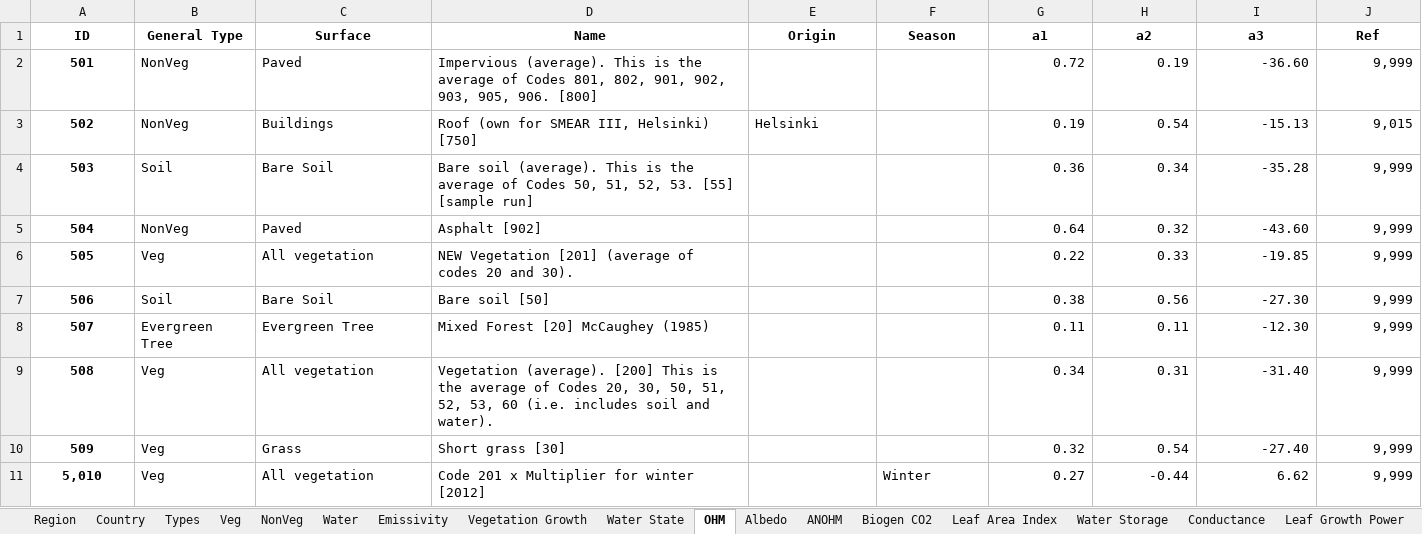
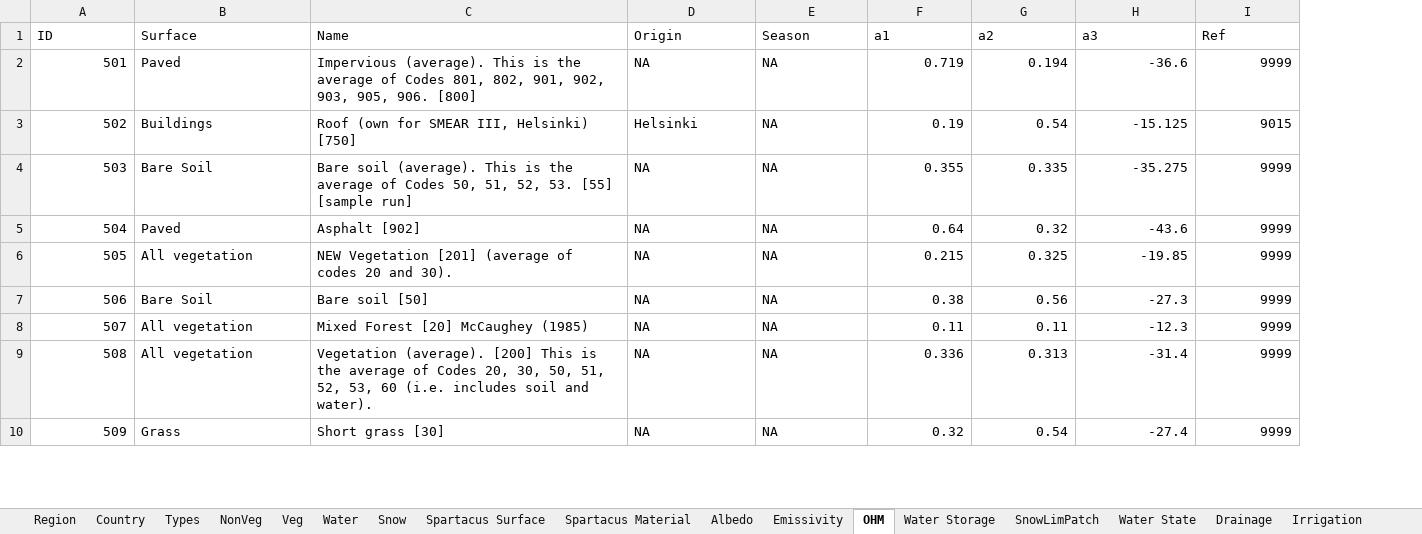
Before and after one commit to gusbacos/suews_database_manager, an Excel workbook: data/database.xlsx, sheet OHM, drawn as a sheet; only a part is shown; values as stored, in another font and other column widths than the file's, no borders; removed rows and columns are numbered as before the commit, all else as after; the diff covers the shown part only; the diff names each change by its address in the sheet, - before the commit and + after, or states it on an @@ line.

```diff
--- a/data/database.xlsx (sheet OHM)
+++ b/data/database.xlsx (sheet OHM)
+sheet tab: SnowLimPatch
@@ sheet tab order changed: Region | Country | Types | NonVeg | Veg | Water | Snow | Spartacus Surface | Spartacus Material | Albedo | Emissivity | OHM | Water Storage | SnowLimPatch | Water State | Drainage | Irrigation @@
-column B (General Type), rows 2-10: NonVeg | NonVeg | Soil | NonVeg | Veg | Soil | Evergreen Tree | Veg | Veg
-A1:A10 bold: on
+A1:A10 bold: off
-A1 alignment: center
+A1 alignment: left
@@ B1:I1 bold: on → off, alignment: center → left @@
-A2:A10 alignment: center
+A2:A10 alignment: right
-D2 (Origin): (empty)
+D2 (Origin): NA
-E2:E10 (Season): (empty)
+E2:E10 (Season): NA
-F2 (a1): 0.72
+F2 (a1): 0.719
-G2 (a2): 0.19
+G2 (a2): 0.194
-H2 (a3): -36.60
+H2 (a3): -36.6
-I2 (Ref): 9,999
+I2 (Ref): 9999
-H3 (a3): -15.13
+H3 (a3): -15.125
-I3 (Ref): 9,015
+I3 (Ref): 9015
-D4:D10 (Origin): (empty)
+D4:D10 (Origin): NA
-F4 (a1): 0.36
+F4 (a1): 0.355
-G4 (a2): 0.34
+G4 (a2): 0.335
-H4 (a3): -35.28
+H4 (a3): -35.275
-I4:I10 (Ref): 9,999
+I4:I10 (Ref): 9999
-H5 (a3): -43.60
+H5 (a3): -43.6
-F6 (a1): 0.22
+F6 (a1): 0.215
-G6 (a2): 0.33
+G6 (a2): 0.325
-H7 (a3): -27.30
+H7 (a3): -27.3
-B8 (Surface): Evergreen Tree
+B8 (Surface): All vegetation
-H8 (a3): -12.30
+H8 (a3): -12.3
-F9 (a1): 0.34
+F9 (a1): 0.336
-G9 (a2): 0.31
+G9 (a2): 0.313
-H9 (a3): -31.40
+H9 (a3): -31.4
-H10 (a3): -27.40
+H10 (a3): -27.4
-row 11: 5,010 | Veg | All vegetation | Code 201 x Multiplier for winter [2012] |  | Winter | 0.27 | -0.44 | 6.62 | 9,999
```
Also changed, not shown: 18 added rows, 1 removed row, 67 edited cells, cell formats and row numbers in column A elsewhere in this sheet, sheet Profiles, sheet Country, sheet AnthropogenicEmission, sheet Spartacus Surface, sheet Veg, sheet Spartacus Material, 22 more sheets, 19 other files.
